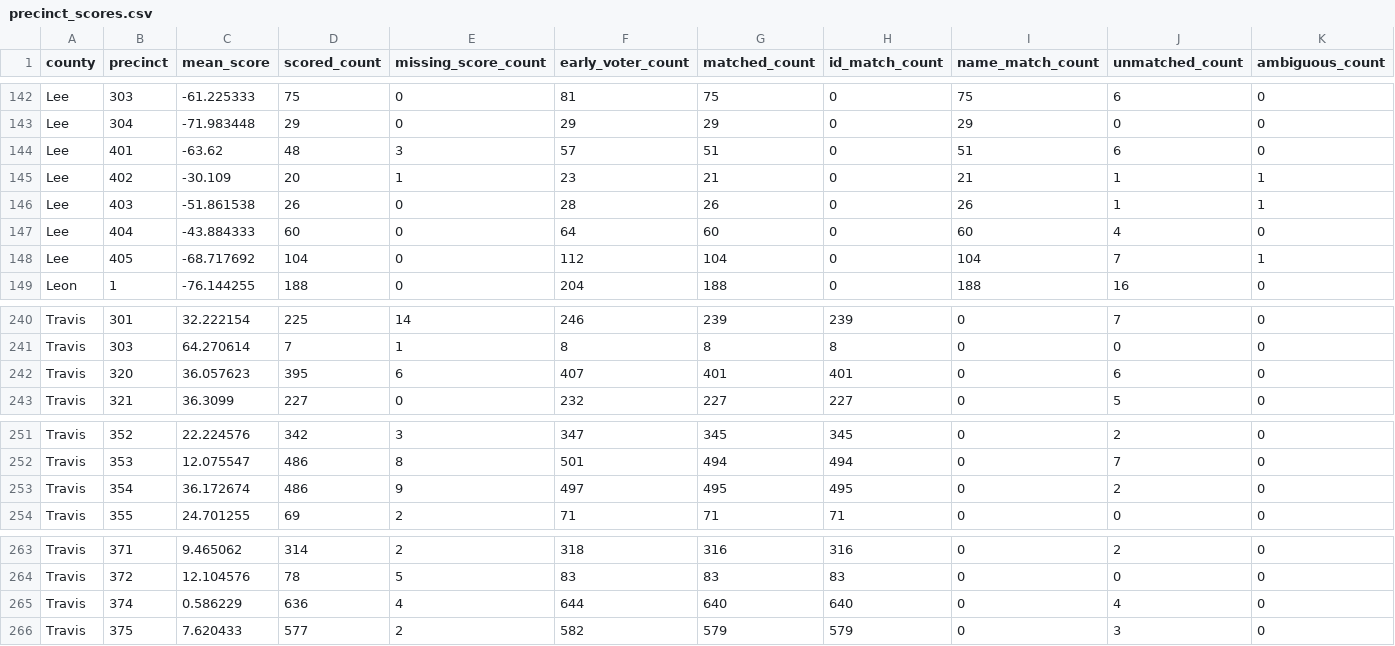
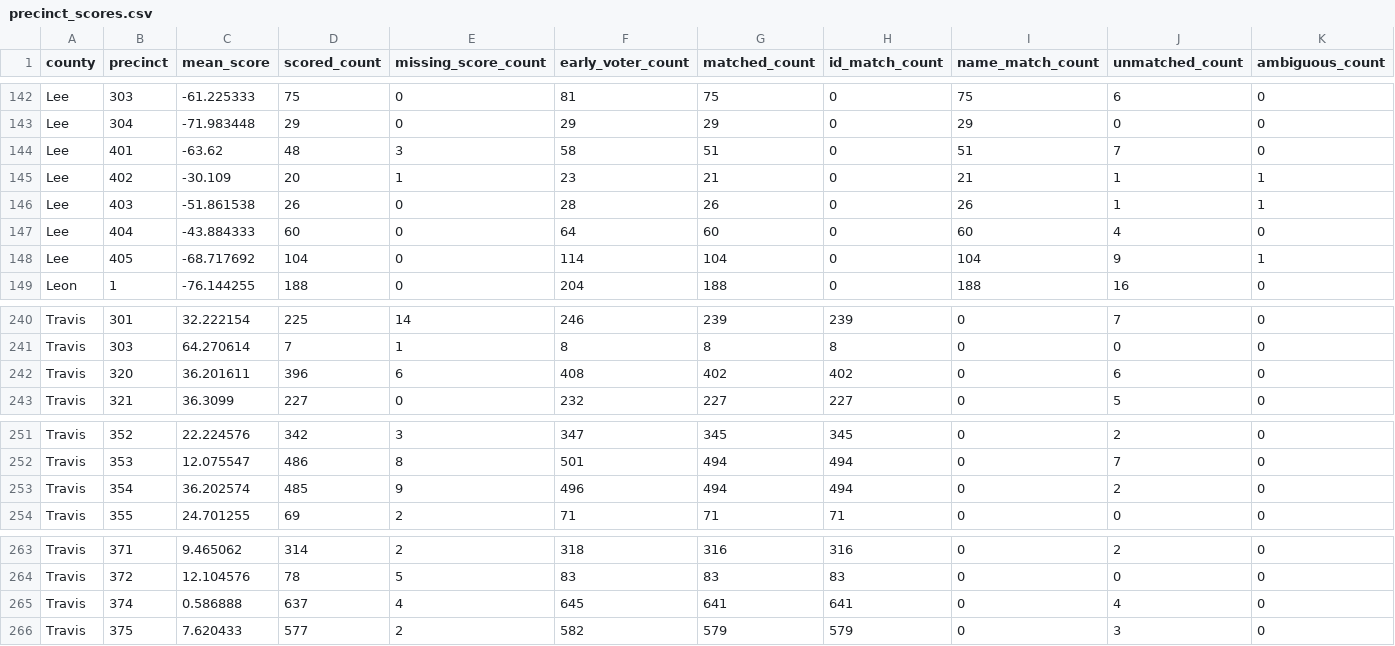
Before and after one commit to lrhudgins/txvotetracker2, a CSV file: docs/data/precinct_scores.csv, drawn as a sheet; only a part is shown, gaps mark what is left out; the diff names each change by its address in the sheet, - before the commit and + after, or states it on an @@ line.

```diff
--- a/docs/data/precinct_scores.csv
+++ b/docs/data/precinct_scores.csv
-F144 (early_voter_count): 57
+F144 (early_voter_count): 58
-J144 (unmatched_count): 6
+J144 (unmatched_count): 7
-F148 (early_voter_count): 112
+F148 (early_voter_count): 114
-J148 (unmatched_count): 7
+J148 (unmatched_count): 9
-C242 (mean_score): 36.057623
+C242 (mean_score): 36.201611
-D242 (scored_count): 395
+D242 (scored_count): 396
-F242 (early_voter_count): 407
+F242 (early_voter_count): 408
-G242 (matched_count): 401
+G242 (matched_count): 402
-H242 (id_match_count): 401
+H242 (id_match_count): 402
-C253 (mean_score): 36.172674
+C253 (mean_score): 36.202574
-D253 (scored_count): 486
+D253 (scored_count): 485
-F253 (early_voter_count): 497
+F253 (early_voter_count): 496
-G253 (matched_count): 495
+G253 (matched_count): 494
-H253 (id_match_count): 495
+H253 (id_match_count): 494
-C265 (mean_score): 0.586229
+C265 (mean_score): 0.586888
-D265 (scored_count): 636
+D265 (scored_count): 637
-F265 (early_voter_count): 644
+F265 (early_voter_count): 645
-G265 (matched_count): 640
+G265 (matched_count): 641
-H265 (id_match_count): 640
+H265 (id_match_count): 641
```
Also changed, not shown: docs/data/precinct_counts.csv, 6 other files.
